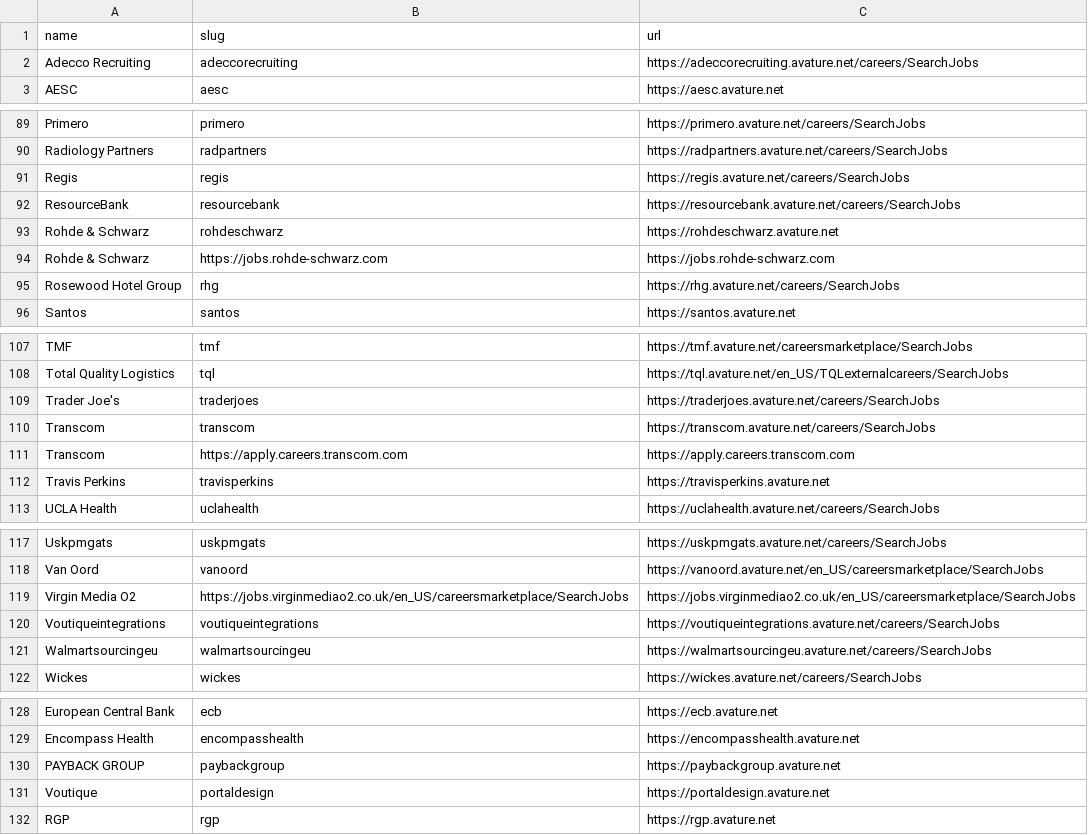
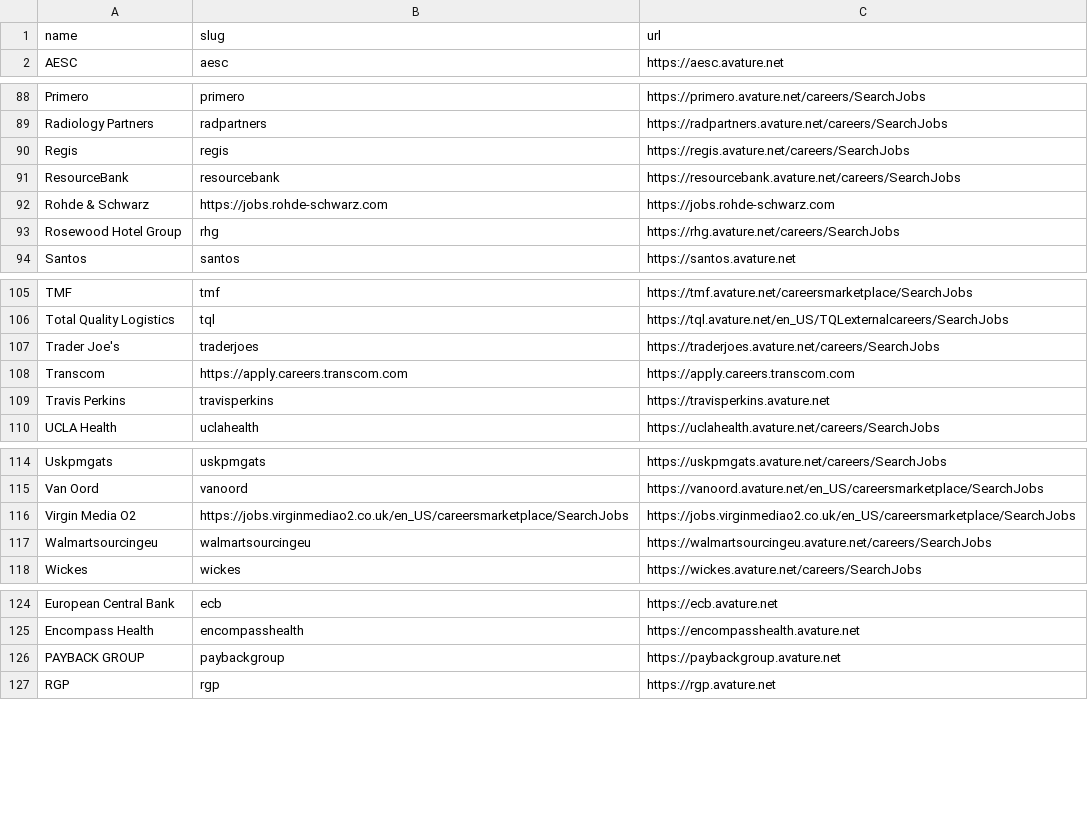
Before and after one commit to kalil0321/ats-scrapers, a CSV file: ats-companies/avature.csv, drawn as a sheet; only a part is shown, gaps mark what is left out; the diff covers the shown part only; the diff names each change by its address in the sheet, - before the commit and + after, or states it on an @@ line.

```diff
--- a/ats-companies/avature.csv
+++ b/ats-companies/avature.csv
-row 2: Adecco Recruiting | adeccorecruiting | https://adeccorecruiting.avature.net/careers/SearchJobs
-row 93: Rohde & Schwarz | rohdeschwarz | https://rohdeschwarz.avature.net
-row 110: Transcom | transcom | https://transcom.avature.net/careers/SearchJobs
-row 120: Voutiqueintegrations | voutiqueintegrations | https://voutiqueintegrations.avature.net/careers/SearchJobs
-row 131: Voutique | portaldesign | https://portaldesign.avature.net
```
Also changed, not shown: 2 edited cells elsewhere in this file, 2 other files.
